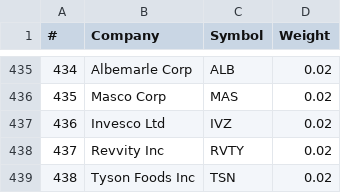
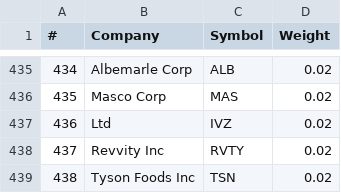
Before and after one commit to isaiasgonzalez/spy-tracker, a CSV file: spy500.csv, drawn as a sheet; only a part is shown, gaps mark what is left out.

```diff
--- a/spy500.csv
+++ b/spy500.csv
@@ -436,3 +436,3 @@
 435,Masco Corp,MAS,0.02
-436,Invesco Ltd,IVZ,0.02
+436, Ltd,IVZ,0.02
 437,Revvity Inc,RVTY,0.02
```
Also changed, not shown: 13 other files.
